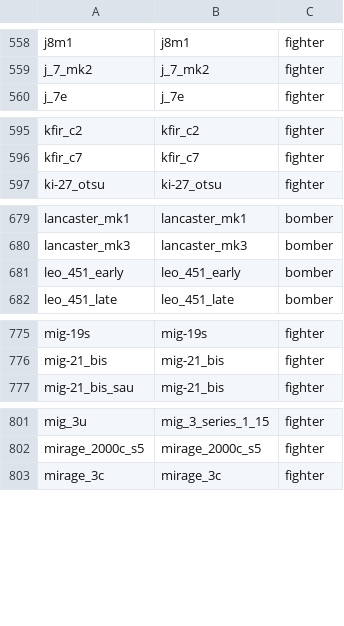
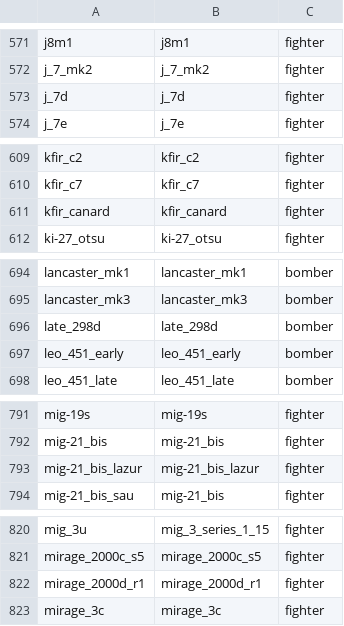
Before and after one commit to MeSoftHorny/WTRTI-Data, a CSV file: FM/fm_names_db.csv, drawn as a sheet; only a part is shown, gaps mark what is left out; the diff covers the shown part only; the diff names each change by its address in the sheet, - before the commit and + after, or states it on an @@ line.

```diff
--- a/FM/fm_names_db.csv
+++ b/FM/fm_names_db.csv
+row 573: j_7d | j_7d | fighter
+row 611: kfir_canard | kfir_canard | fighter
+row 696: late_298d | late_298d | bomber
+row 793: mig-21_bis_lazur | mig-21_bis_lazur | fighter
+row 822: mirage_2000d_r1 | mirage_2000d_r1 | fighter
```
Also changed, not shown: 23 added rows, 1 removed row and 7 edited cells elsewhere in this file, FM/fm_data_db.csv, 1 other file.
